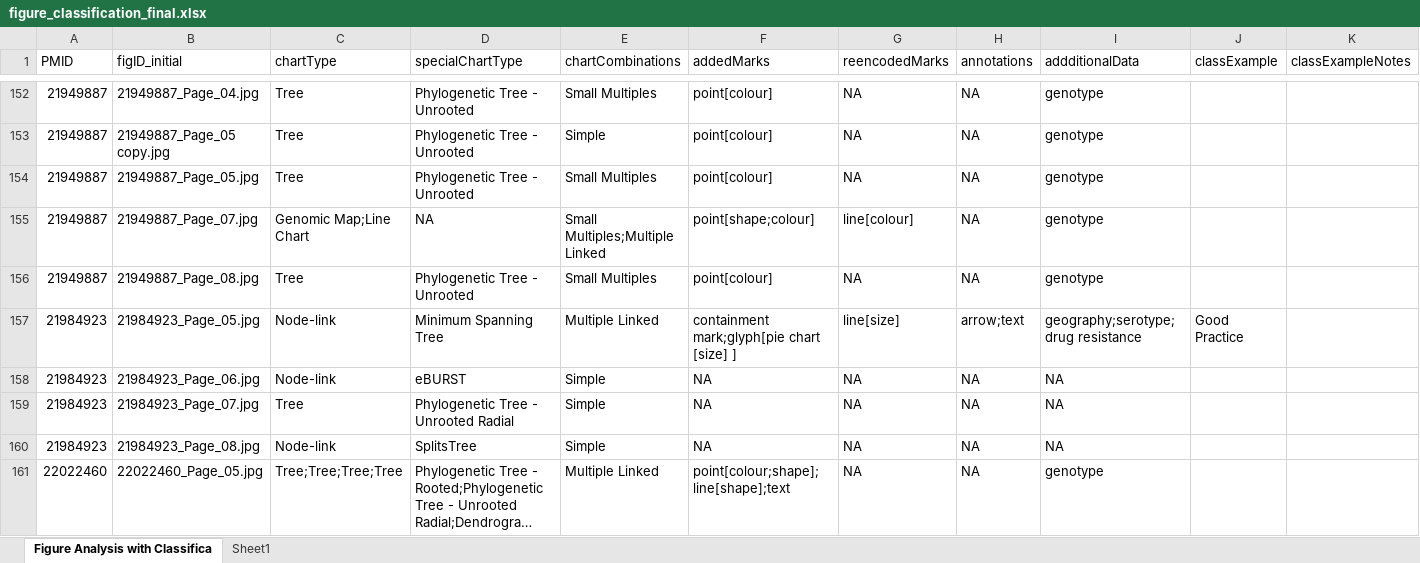
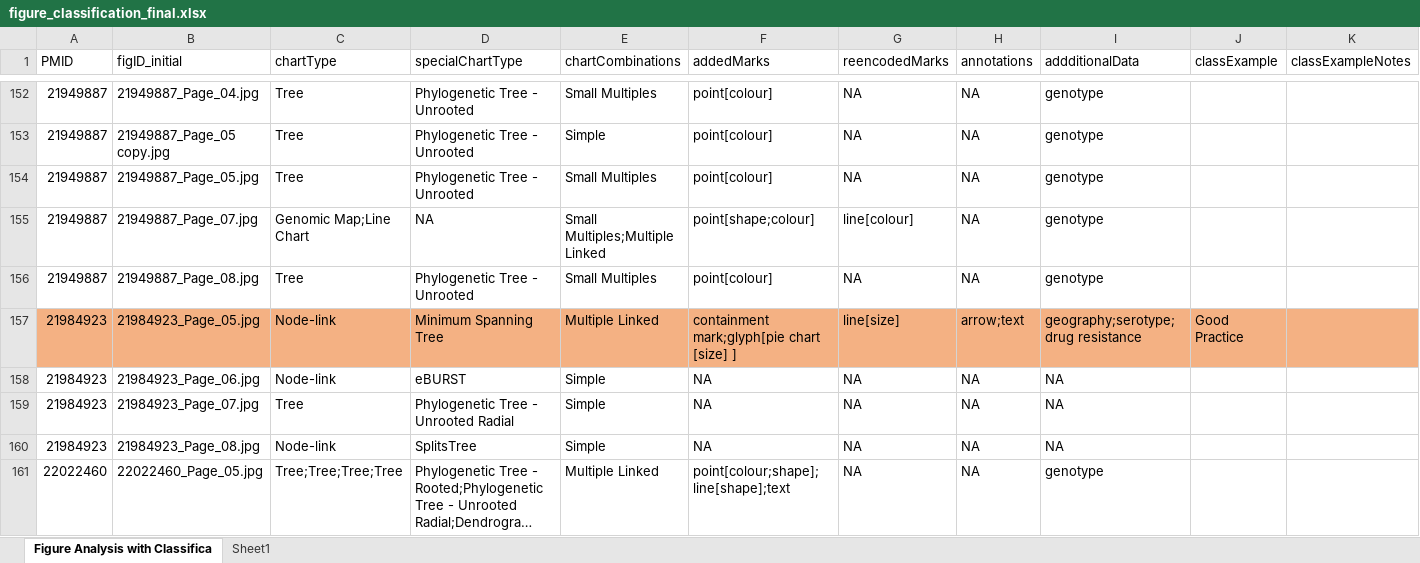
Before and after one commit to jlgardy/gevit_gallery_v2, an Excel workbook: data/figure_classification_final.xlsx, sheet Figure Analysis with Classifica, drawn as a sheet; only a part is shown, gaps mark what is left out; long unchanged cells end in …; values as stored, in another font and other column widths than the file's, no borders; the diff covers the shown part only; the diff names each change by its address in the sheet, - before the commit and + after, or states it on an @@ line.

```diff
--- a/data/figure_classification_final.xlsx (sheet Figure Analysis with Classifica)
+++ b/data/figure_classification_final.xlsx (sheet Figure Analysis with Classifica)
-A157:K157 fill: none
+A157:K157 fill: #F4B183
```
Also changed, not shown: 4 edited cells and cell formats elsewhere in this sheet, 7 other files.
